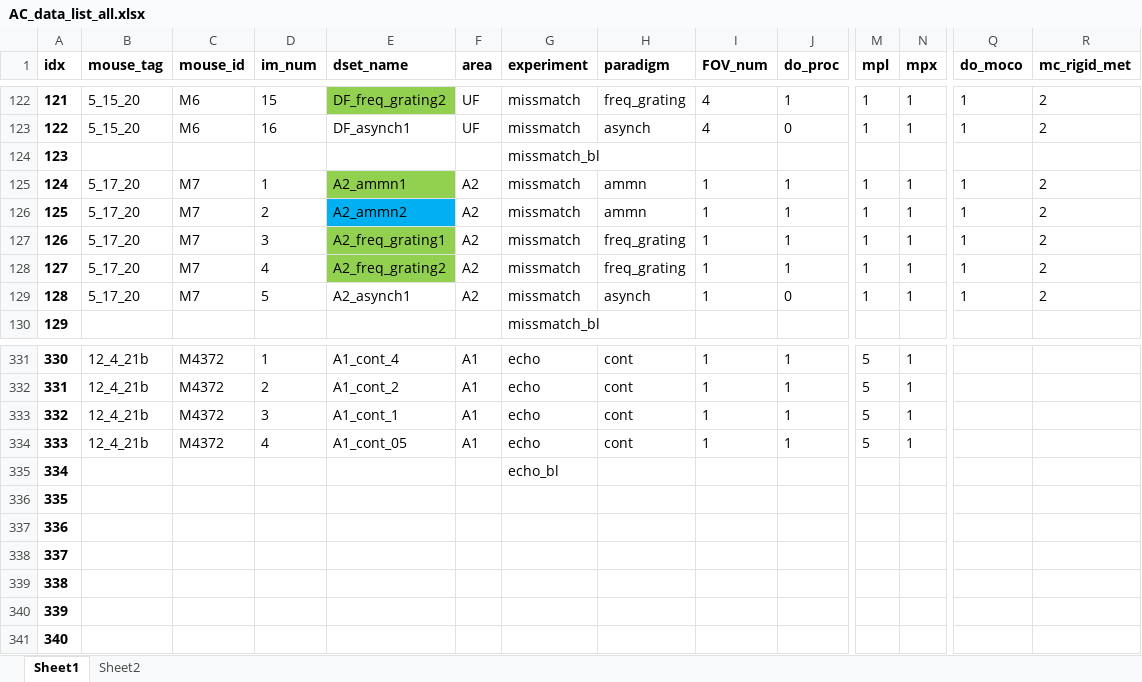
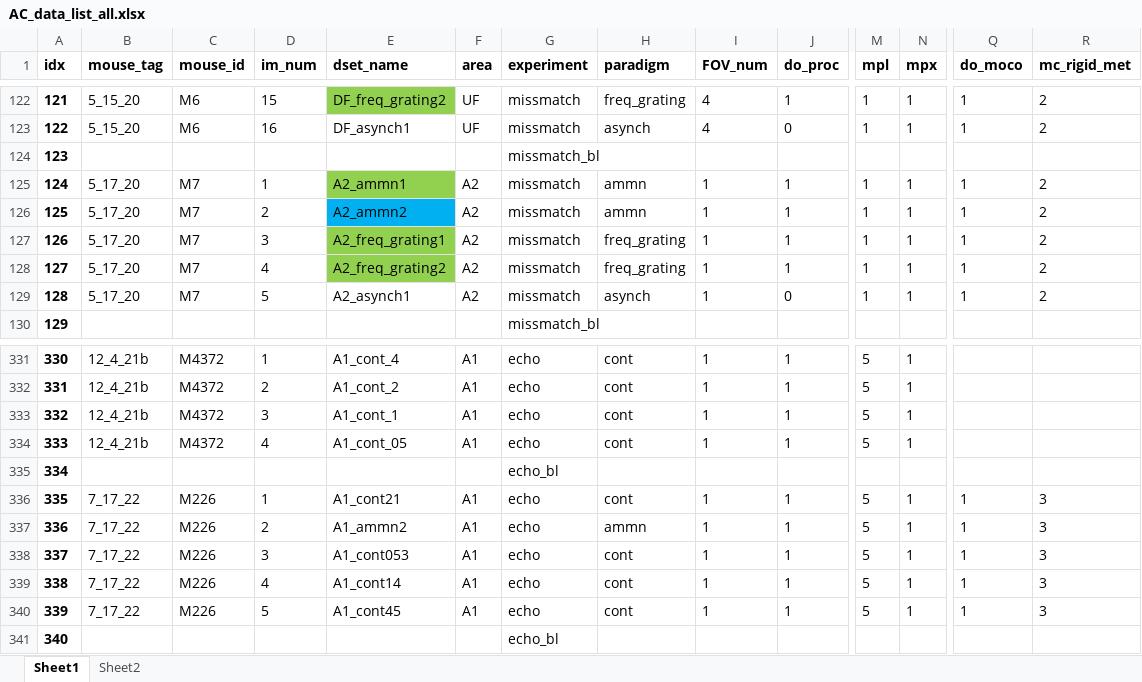
Before and after one commit to shymkivy/AC_2p_analysis, an Excel workbook: AC_data_list_all.xlsx, sheet Sheet1, drawn as a sheet; only a part is shown, gaps mark what is left out; values as stored, in another font and other column widths than the file's, no borders; the diff covers the shown part only; the diff names each change by its address in the sheet, - before the commit and + after, or states it on an @@ line.

```diff
--- a/AC_data_list_all.xlsx (sheet Sheet1)
+++ b/AC_data_list_all.xlsx (sheet Sheet1)
-B336:B340 (mouse_tag): (empty)
+B336:B340 (mouse_tag): 7_17_22
-C336:C340 (mouse_id): (empty)
+C336:C340 (mouse_id): M226
-D336 (im_num): (empty)
+D336 (im_num): 1
-E336 (dset_name): (empty)
+E336 (dset_name): A1_cont21
-F336:F340 (area): (empty)
+F336:F340 (area): A1
-G336:G340 (experiment): (empty)
+G336:G340 (experiment): echo
-H336 (paradigm): (empty)
+H336 (paradigm): cont
-I336:I340 (FOV_num): (empty)
+I336:I340 (FOV_num): 1
-J336:J340 (do_proc): (empty)
+J336:J340 (do_proc): 1
-M336:M340 (mpl): (empty)
+M336:M340 (mpl): 5
-N336:N340 (mpx): (empty)
+N336:N340 (mpx): 1
-Q336:Q340 (do_moco): (empty)
+Q336:Q340 (do_moco): 1
-R336:R340 (mc_rigid_met): (empty)
+R336:R340 (mc_rigid_met): 3
-D337 (im_num): (empty)
+D337 (im_num): 2
-E337 (dset_name): (empty)
+E337 (dset_name): A1_ammn2
-H337 (paradigm): (empty)
+H337 (paradigm): ammn
-D338 (im_num): (empty)
+D338 (im_num): 3
-E338 (dset_name): (empty)
+E338 (dset_name): A1_cont053
-H338:H340 (paradigm): (empty)
+H338:H340 (paradigm): cont
-D339 (im_num): (empty)
+D339 (im_num): 4
-E339 (dset_name): (empty)
+E339 (dset_name): A1_cont14
-D340 (im_num): (empty)
+D340 (im_num): 5
-E340 (dset_name): (empty)
+E340 (dset_name): A1_cont45
-G341 (experiment): (empty)
+G341 (experiment): echo_bl
```
Also changed, not shown: 2 added rows, 2 removed rows and 81 edited cells elsewhere in this sheet, 17 other files.
